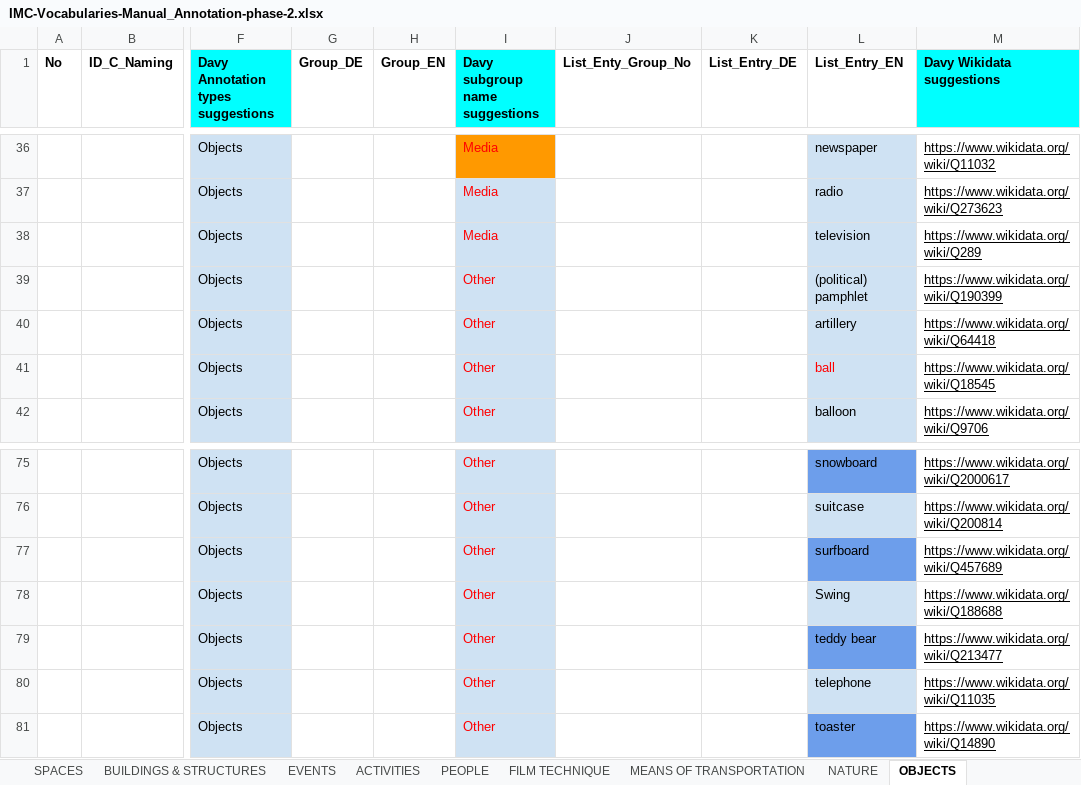
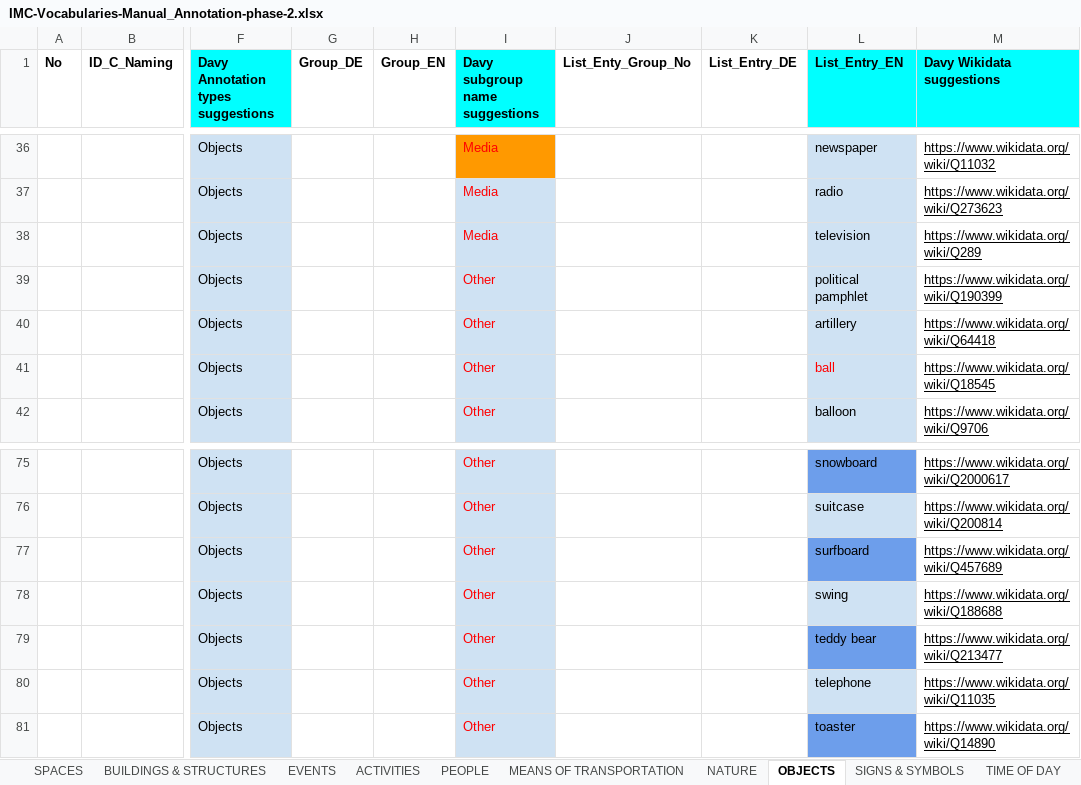
Before and after one commit to mdantonio-c/imediacities, an Excel workbook: scripts/convert-vocabulary/IMC-Vocabularies-Manual_Annotation-phase-2.xlsx, sheet OBJECTS, drawn as a sheet; only a part is shown, gaps mark what is left out; values as stored, in another font and other column widths than the file's, no borders; charts and pictures not drawn; the diff names each change by its address in the sheet, - before the commit and + after, or states it on an @@ line.

```diff
--- a/scripts/convert-vocabulary/IMC-Vocabularies-Manual_Annotation-phase-2.xlsx (sheet OBJECTS)
+++ b/scripts/convert-vocabulary/IMC-Vocabularies-Manual_Annotation-phase-2.xlsx (sheet OBJECTS)
-L1 fill: none
+L1 fill: #00FFFF
-L39 (List_Entry_EN): (political) pamphlet
+L39 (List_Entry_EN): political pamphlet
-L78 (List_Entry_EN): Swing
+L78 (List_Entry_EN): swing
```
Also changed, not shown: sheet BUILDINGS & STRUCTURES, sheet FILM TECHNIQUE, sheet SPACES, other sheet tabs, 3 other files.
